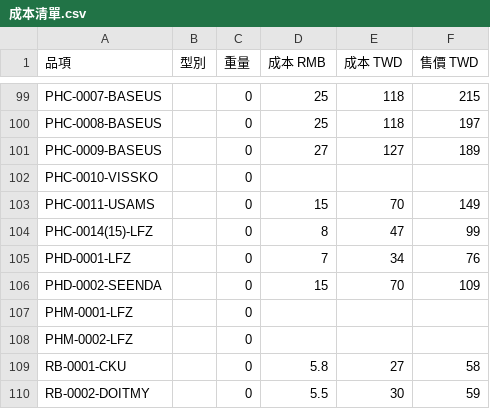
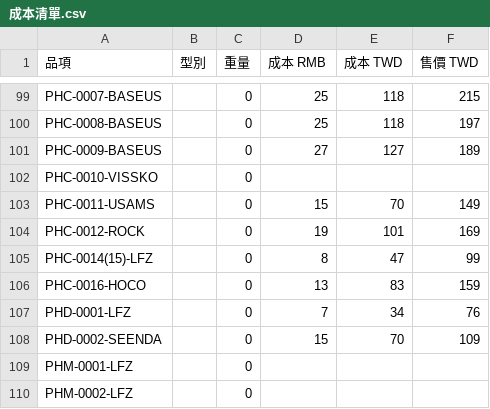
Before and after one commit to ssk1019/NodejsShopee, a CSV file: nodejs/成本清單.csv, drawn as a sheet; only a part is shown, gaps mark what is left out; the shorter side is filled out with more unchanged rows.

```diff
--- a/nodejs/成本清單.csv
+++ b/nodejs/成本清單.csv
@@ -103,3 +103,5 @@ PHC-0010-VISSKO,,0,,,
 PHC-0011-USAMS,,0,15,70,149
+PHC-0012-ROCK,,0,19,101,169
 PHC-0014(15)-LFZ,,0,8,47,99
+PHC-0016-HOCO,,0,13,83,159
 PHD-0001-LFZ,,0,7,34,76
```
Also changed, not shown: 6 other files.
